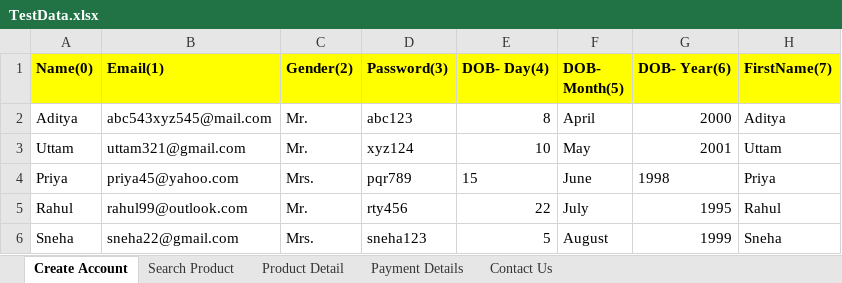
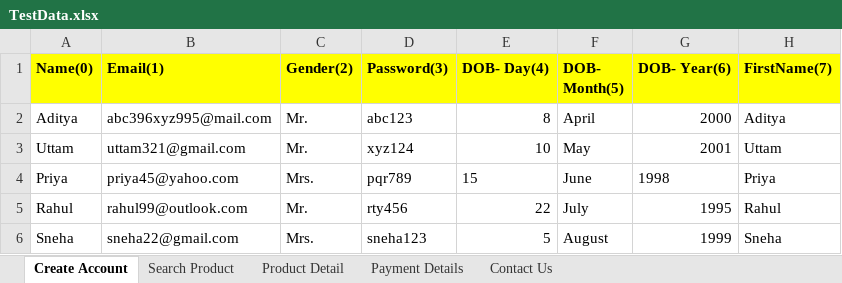
Before and after one commit to adityak7809/ScrumMaster_AutomationExercise, an Excel workbook: AutomationExecrcise/target/test-classes/TestData.xlsx, sheet Create Account, drawn as a sheet; only a part is shown; values as stored, in another font and other column widths than the file's, no borders; the diff names each change by its address in the sheet, - before the commit and + after, or states it on an @@ line.

```diff
--- a/AutomationExecrcise/target/test-classes/TestData.xlsx (sheet Create Account)
+++ b/AutomationExecrcise/target/test-classes/TestData.xlsx (sheet Create Account)
-B2 (Email(1)): abc543xyz545@mail.com
+B2 (Email(1)): abc396xyz995@mail.com
```
Also changed, not shown: 7 other files.
